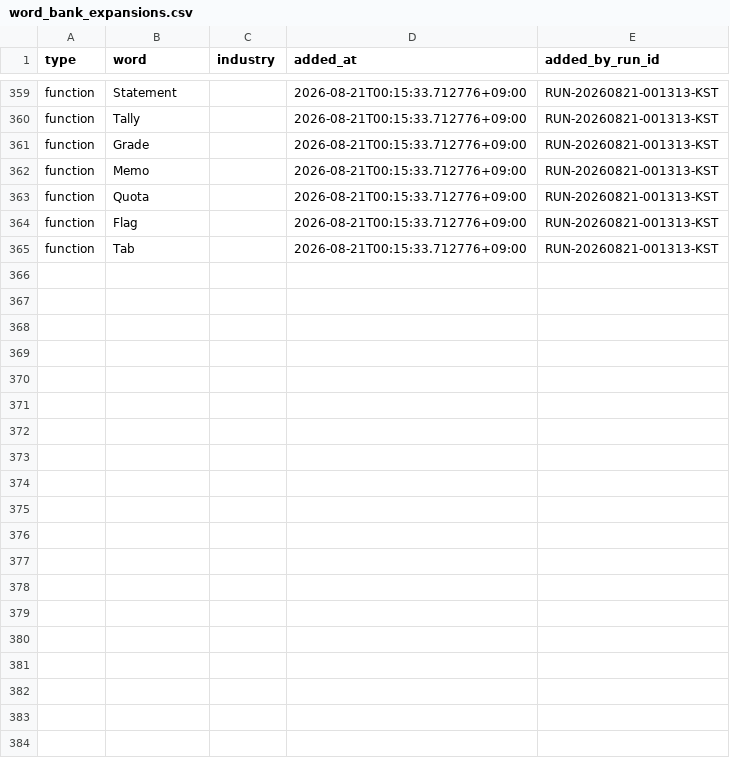
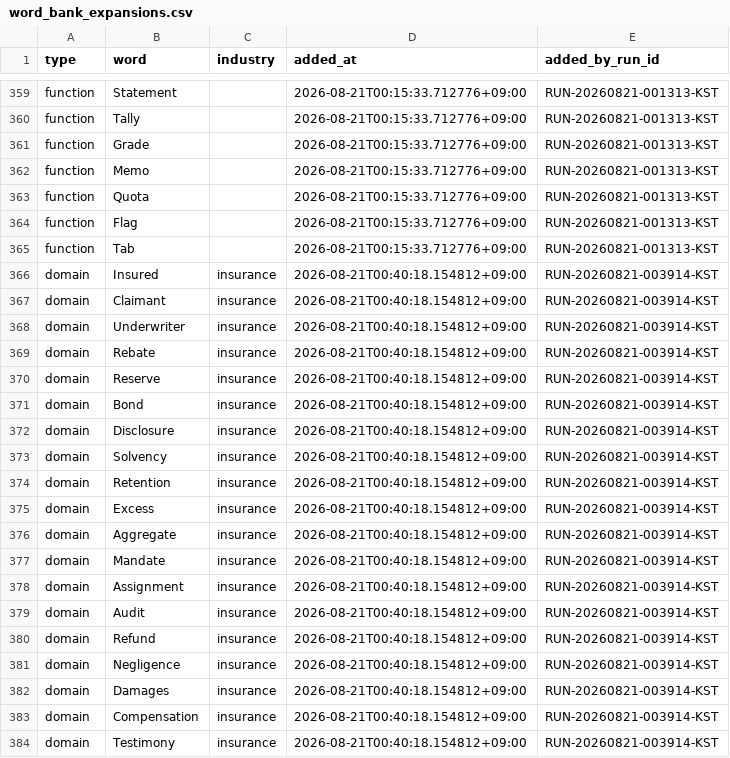
Before and after one commit to daramg814/SAAS_WORDS_TWO, a CSV file: config/word_bank_expansions.csv, drawn as a sheet; only a part is shown, gaps mark what is left out; the diff covers the shown part only.

Commit message:
chore: word pipeline checkpoint for RUN-20260821-003914-KST

```diff
--- a/config/word_bank_expansions.csv
+++ b/config/word_bank_expansions.csv
@@ -365 +365,20 @@ function,Flag,,2026-08-21T00:15:33.712776+09:00,RUN-20260821-001313-KST
 function,Tab,,2026-08-21T00:15:33.712776+09:00,RUN-20260821-001313-KST
+domain,Insured,insurance,2026-08-21T00:40:18.154812+09:00,RUN-20260821-003914-KST
+domain,Claimant,insurance,2026-08-21T00:40:18.154812+09:00,RUN-20260821-003914-KST
+domain,Underwriter,insurance,2026-08-21T00:40:18.154812+09:00,RUN-20260821-003914-KST
+domain,Rebate,insurance,2026-08-21T00:40:18.154812+09:00,RUN-20260821-003914-KST
+domain,Reserve,insurance,2026-08-21T00:40:18.154812+09:00,RUN-20260821-003914-KST
+domain,Bond,insurance,2026-08-21T00:40:18.154812+09:00,RUN-20260821-003914-KST
+domain,Disclosure,insurance,2026-08-21T00:40:18.154812+09:00,RUN-20260821-003914-KST
+domain,Solvency,insurance,2026-08-21T00:40:18.154812+09:00,RUN-20260821-003914-KST
+domain,Retention,insurance,2026-08-21T00:40:18.154812+09:00,RUN-20260821-003914-KST
+domain,Excess,insurance,2026-08-21T00:40:18.154812+09:00,RUN-20260821-003914-KST
+domain,Aggregate,insurance,2026-08-21T00:40:18.154812+09:00,RUN-20260821-003914-KST
+domain,Mandate,insurance,2026-08-21T00:40:18.154812+09:00,RUN-20260821-003914-KST
+domain,Assignment,insurance,2026-08-21T00:40:18.154812+09:00,RUN-20260821-003914-KST
+domain,Audit,insurance,2026-08-21T00:40:18.154812+09:00,RUN-20260821-003914-KST
+domain,Refund,insurance,2026-08-21T00:40:18.154812+09:00,RUN-20260821-003914-KST
+domain,Negligence,insurance,2026-08-21T00:40:18.154812+09:00,RUN-20260821-003914-KST
+domain,Damages,insurance,2026-08-21T00:40:18.154812+09:00,RUN-20260821-003914-KST
+domain,Compensation,insurance,2026-08-21T00:40:18.154812+09:00,RUN-20260821-003914-KST
+domain,Testimony,insurance,2026-08-21T00:40:18.154812+09:00,RUN-20260821-003914-KST
```
Also changed, not shown: 16 added rows elsewhere in this file, output/_pipeline/analysis/round_history.csv, output/deliverables/history/keyword_metrics_passed.csv, 8 other files.
